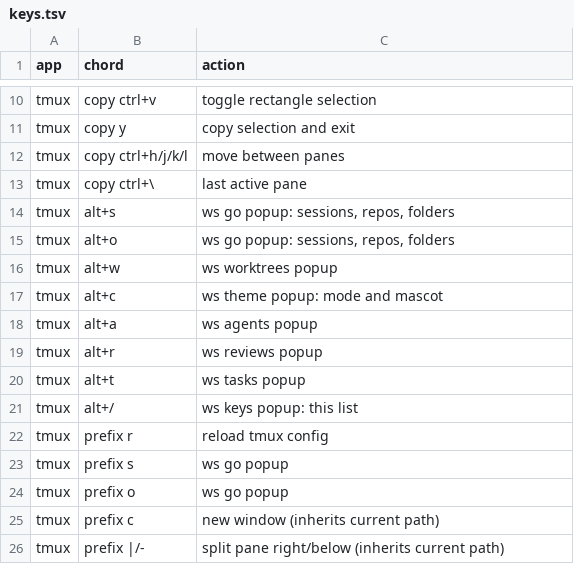
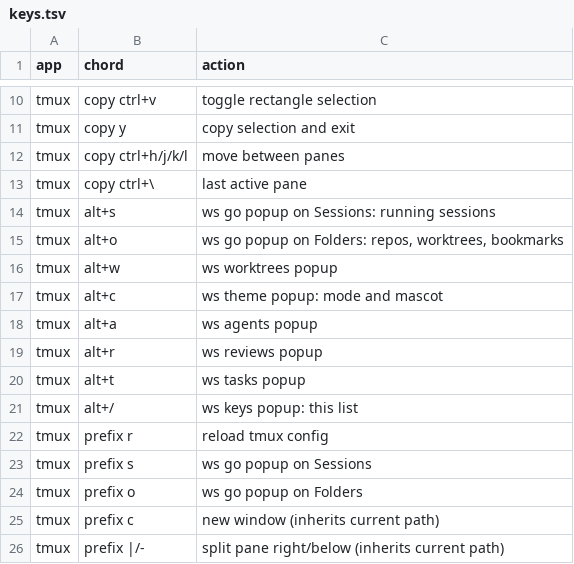
Before and after one commit to RyanSaxe/dotfiles, a TSV file: config/tmux/keys.tsv, drawn as a sheet; only a part is shown, gaps mark what is left out.

```diff
--- a/config/tmux/keys.tsv
+++ b/config/tmux/keys.tsv
@@ -13,4 +13,4 @@ tmux	copy ctrl+h/j/k/l	move between panes
 tmux	copy ctrl+\	last active pane
-tmux	alt+s	ws go popup: sessions, repos, folders
-tmux	alt+o	ws go popup: sessions, repos, folders
+tmux	alt+s	ws go popup on Sessions: running sessions
+tmux	alt+o	ws go popup on Folders: repos, worktrees, bookmarks
 tmux	alt+w	ws worktrees popup
@@ -22,4 +22,4 @@ tmux	alt+/	ws keys popup: this list
 tmux	prefix r	reload tmux config
-tmux	prefix s	ws go popup
-tmux	prefix o	ws go popup
+tmux	prefix s	ws go popup on Sessions
+tmux	prefix o	ws go popup on Folders
 tmux	prefix c	new window (inherits current path)
```
Also changed, not shown: 11 other files.
